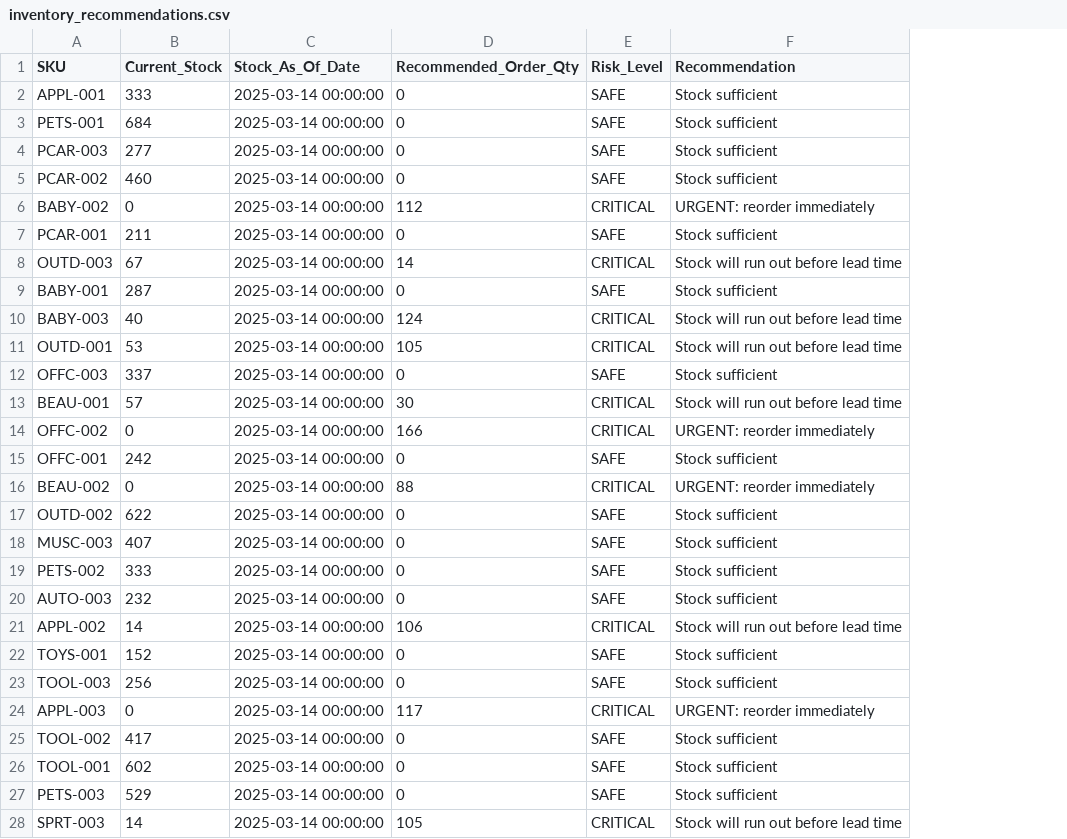
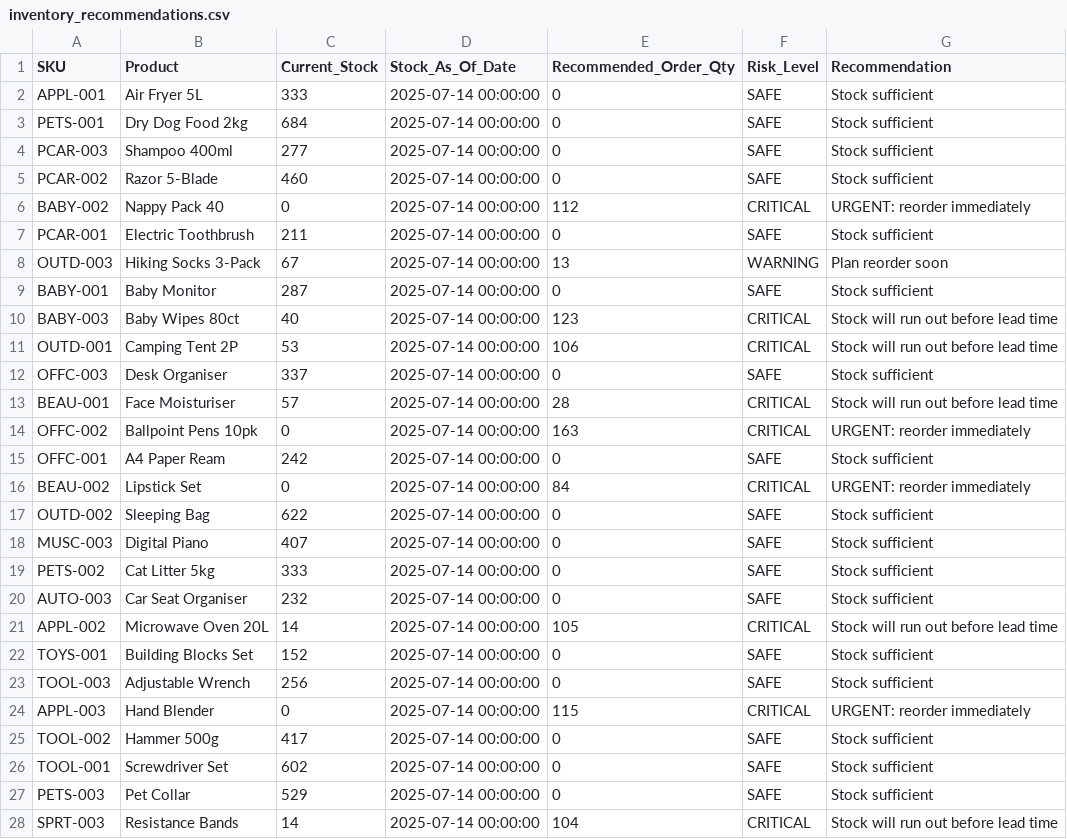
Before and after one commit to nidhik52/demand-forecasting-drift, a CSV file: data/processed/inventory_recommendations.csv, drawn as a sheet; only a part is shown; addresses are those after the commit; the diff covers the shown part only; the diff names each change by its address in the sheet, - before the commit and + after, or states it on an @@ line.

```diff
--- a/data/processed/inventory_recommendations.csv
+++ b/data/processed/inventory_recommendations.csv
+column B (Product), rows 2-28: Air Fryer 5L | Dry Dog Food 2kg | Shampoo 400ml | Razor 5-Blade | Nappy Pack 40 | Electric Toothbrush | Hiking Socks 3-Pack | Baby Monitor | Baby Wipes 80ct | Camping Tent 2P | Desk Organiser | Face Moisturiser | Ballpoint Pens 10pk | A4 Paper Ream | Lipstick Set | Sleeping Bag | Digital Piano | Cat Litter 5kg | Car Seat Organiser | Microwave Oven 20L | Building Blocks Set | Adjustable Wrench | Hand Blender | Hammer 500g | Screwdriver Set | Pet Collar | Resistance Bands
-D2:D28 (Stock_As_Of_Date): 2025-03-14 00:00:00
+D2:D28 (Stock_As_Of_Date): 2025-07-14 00:00:00
-E8 (Recommended_Order_Qty): 14
+E8 (Recommended_Order_Qty): 13
-F8 (Risk_Level): CRITICAL
+F8 (Risk_Level): WARNING
-G8 (Recommendation): Stock will run out before lead time
+G8 (Recommendation): Plan reorder soon
-E10 (Recommended_Order_Qty): 124
+E10 (Recommended_Order_Qty): 123
-E11 (Recommended_Order_Qty): 105
+E11 (Recommended_Order_Qty): 106
-E13 (Recommended_Order_Qty): 30
+E13 (Recommended_Order_Qty): 28
-E14 (Recommended_Order_Qty): 166
+E14 (Recommended_Order_Qty): 163
-E16 (Recommended_Order_Qty): 88
+E16 (Recommended_Order_Qty): 84
-E21 (Recommended_Order_Qty): 106
+E21 (Recommended_Order_Qty): 105
-E24 (Recommended_Order_Qty): 117
+E24 (Recommended_Order_Qty): 115
-E28 (Recommended_Order_Qty): 105
+E28 (Recommended_Order_Qty): 104
```
Also changed, not shown: 60 edited cells elsewhere in this file, data/processed/inventory_master.csv, data/processed/orders.csv, 7 other files.
